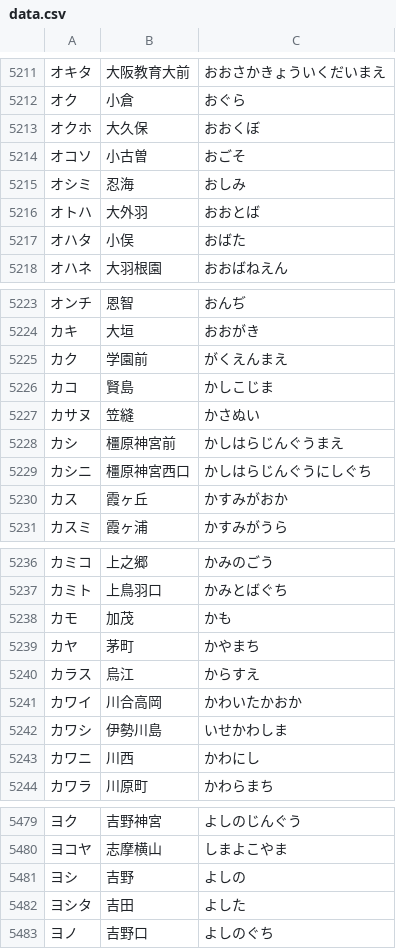
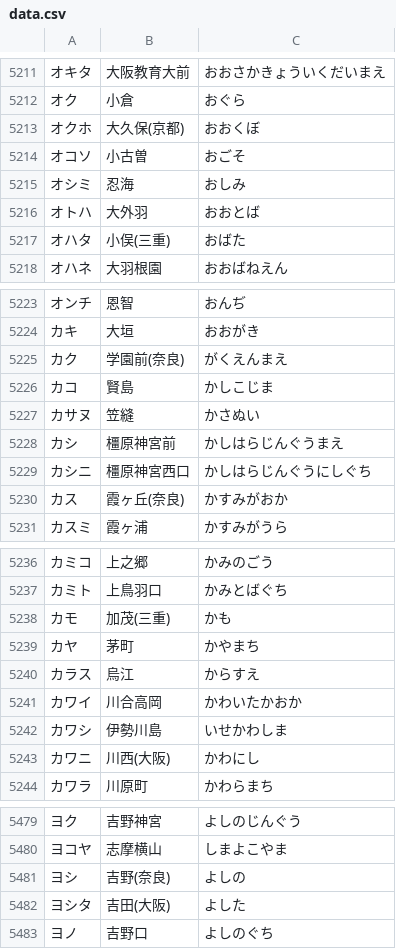
Before and after one commit to Mei8n/denryakusearch, a CSV file: data.csv, drawn as a sheet; only a part is shown, gaps mark what is left out; the diff covers the shown part only.

```diff
--- a/data.csv
+++ b/data.csv
@@ -5212,3 +5212,3 @@
 オク,小倉,おぐら
-オクホ,大久保,おおくぼ
+オクホ,大久保(京都),おおくぼ
 オコソ,小古曽,おごそ
@@ -5216,3 +5216,3 @@
 オトハ,大外羽,おおとば
-オハタ,小俣,おばた
+オハタ,小俣(三重),おばた
 オハネ,大羽根園,おおばねえん
@@ -5224,3 +5224,3 @@
 カキ,大垣,おおがき
-カク,学園前,がくえんまえ
+カク,学園前(奈良),がくえんまえ
 カコ,賢島,かしこじま
@@ -5229,3 +5229,3 @@
 カシニ,橿原神宮西口,かしはらじんぐうにしぐち
-カス,霞ヶ丘,かすみがおか
+カス,霞ヶ丘(奈良),かすみがおか
 カスミ,霞ヶ浦,かすみがうら
@@ -5237,3 +5237,3 @@
 カミト,上鳥羽口,かみとばぐち
-カモ,加茂,かも
+カモ,加茂(三重),かも
 カヤ,茅町,かやまち
@@ -5242,3 +5242,3 @@
 カワシ,伊勢川島,いせかわしま
-カワニ,川西,かわにし
+カワニ,川西(大阪),かわにし
 カワラ,川原町,かわらまち
@@ -5480,4 +5480,4 @@
 ヨコヤ,志摩横山,しまよこやま
-ヨシ,吉野,よしの
-ヨシタ,吉田,よした
+ヨシ,吉野(奈良),よしの
+ヨシタ,吉田(大阪),よした
 ヨノ,吉野口,よしのぐち
```
Also changed, not shown: 34 edited cells elsewhere in this file.
